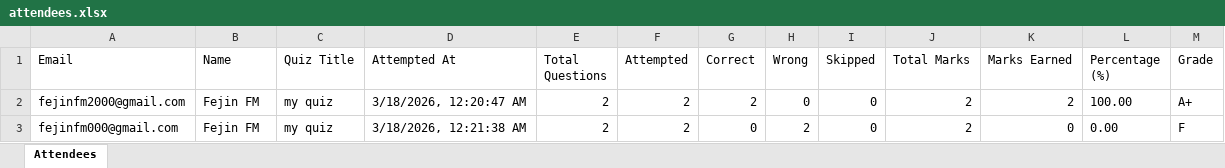
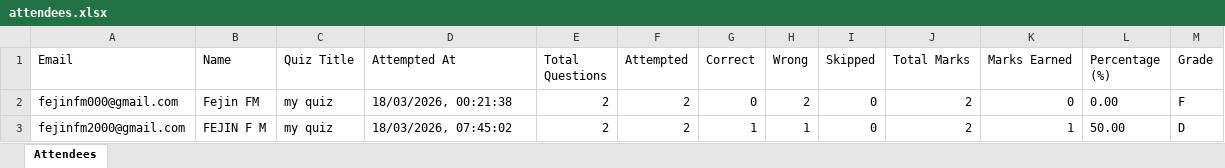
Before and after one commit to fejinfm2000/QuizForge, an Excel workbook: quizzes/my-quiz/attendees.xlsx, sheet Attendees, drawn as a sheet; values as stored, in another font and other column widths than the file's, no borders; removed rows and columns are numbered as before the commit, all else as after; the diff names each change by its address in the sheet, - before the commit and + after, or states it on an @@ line.

Commit message:
Update attendees for quiz: my-quiz — fejinfm2000@gmail.com

```diff
--- a/quizzes/my-quiz/attendees.xlsx (sheet Attendees)
+++ b/quizzes/my-quiz/attendees.xlsx (sheet Attendees)
-row 2: fejinfm2000@gmail.com | Fejin FM | my quiz | 3/18/2026, 12:20:47 AM | 2 | 2 | 2 | 0 | 0 | 2 | 2 | 100.00 | A+
-D2 (Attempted At): 3/18/2026, 12:21:38 AM
+D2 (Attempted At): 18/03/2026, 00:21:38
+row 3: fejinfm2000@gmail.com | FEJIN F M | my quiz | 18/03/2026, 07:45:02 | 2 | 2 | 1 | 1 | 0 | 2 | 1 | 50.00 | D
```
